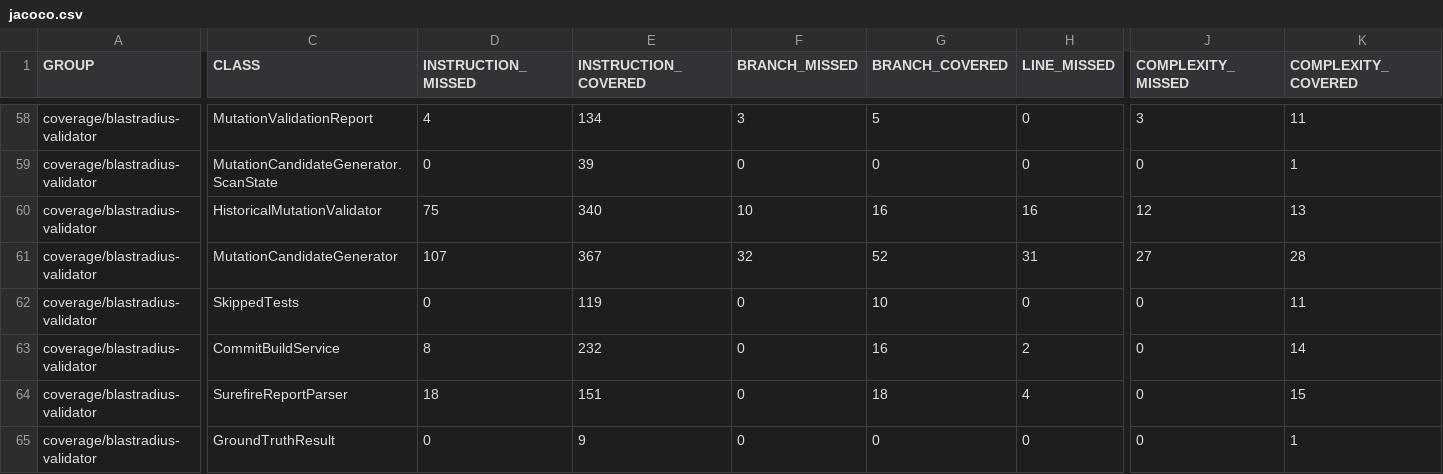
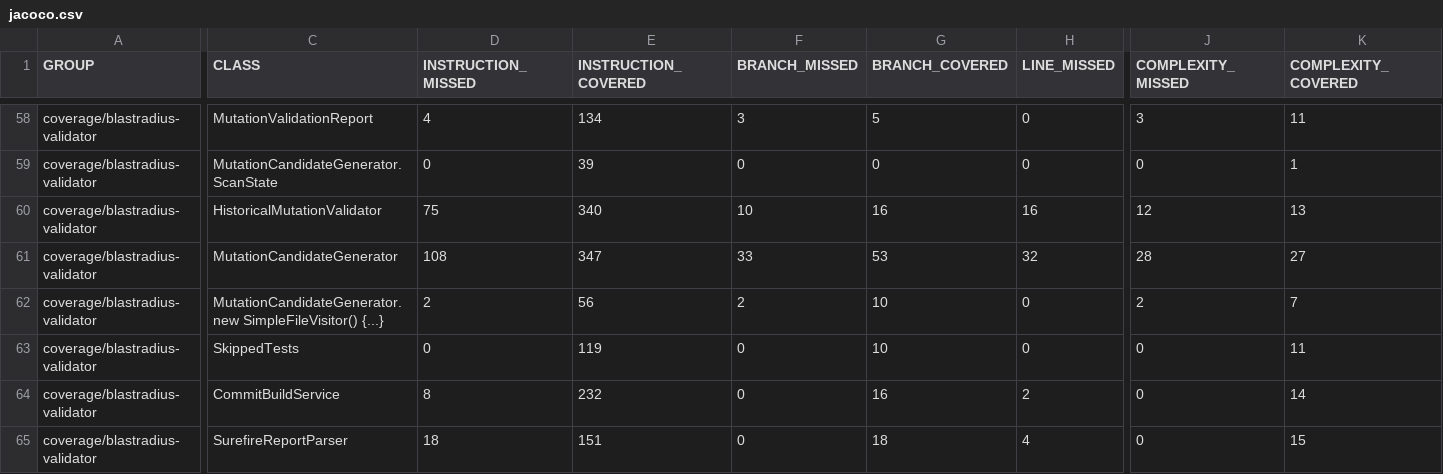
Before and after one commit to baokhang83/blastradius, a CSV file: jacoco.csv, drawn as a sheet; only a part is shown, gaps mark what is left out; the shorter side is filled out with more unchanged rows; rows hold the shown columns only; the diff covers the shown part only; the diff names each change by its address in the sheet, - before the commit and + after, or states it on an @@ line.

Commit message:
Deploying to gh-pages from @ baokhang83/blastradius@675ba204bbeb87bb7f84c0c3e2c1d149c394c84f 🚀

```diff
--- a/jacoco.csv
+++ b/jacoco.csv
-D61 (INSTRUCTION_MISSED): 107
+D61 (INSTRUCTION_MISSED): 108
-E61 (INSTRUCTION_COVERED): 367
+E61 (INSTRUCTION_COVERED): 347
-F61 (BRANCH_MISSED): 32
+F61 (BRANCH_MISSED): 33
-G61 (BRANCH_COVERED): 52
+G61 (BRANCH_COVERED): 53
-H61 (LINE_MISSED): 31
+H61 (LINE_MISSED): 32
-J61 (COMPLEXITY_MISSED): 27
+J61 (COMPLEXITY_MISSED): 28
-K61 (COMPLEXITY_COVERED): 28
+K61 (COMPLEXITY_COVERED): 27
+row 62: coverage/blastradius-validator | MutationCandidateGenerator.new SimpleFileVisitor() {...} | 2 | 56 | 2 | 10 | 0 | 2 | 7
```
Also changed, not shown: 1 edited cell elsewhere in this file, 10 other files.
